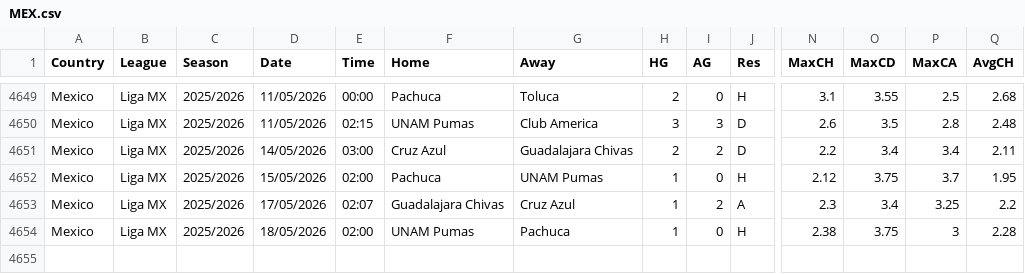
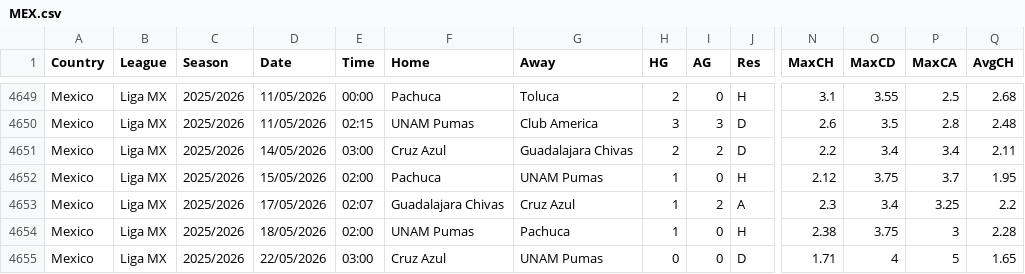
Before and after one commit to ASRSES/football-data-archive, a CSV file: data/MEX/MEX.csv, drawn as a sheet; only a part is shown, gaps mark what is left out; rows hold the shown columns only; the diff names each change by its address in the sheet, - before the commit and + after, or states it on an @@ line.

```diff
--- a/data/MEX/MEX.csv
+++ b/data/MEX/MEX.csv
+row 4655: Mexico | Liga MX | 2025/2026 | 22/05/2026 | 03:00 | Cruz Azul | UNAM Pumas | 0 | 0 | D | 1.71 | 4 | 5 | 1.65
```
Also changed, not shown: data/CHN/CHN.csv, 2 other files.
